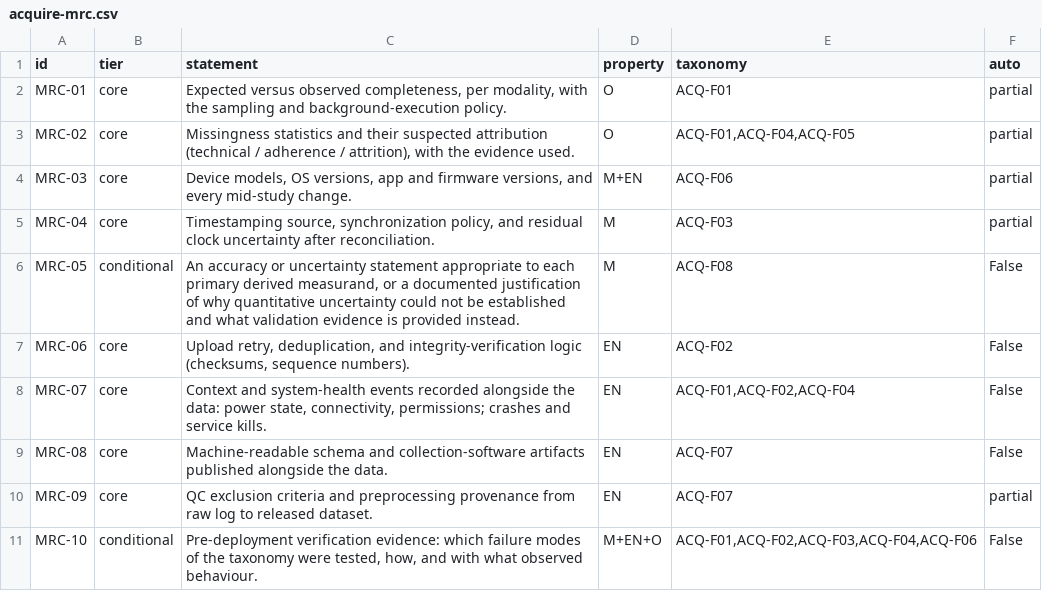
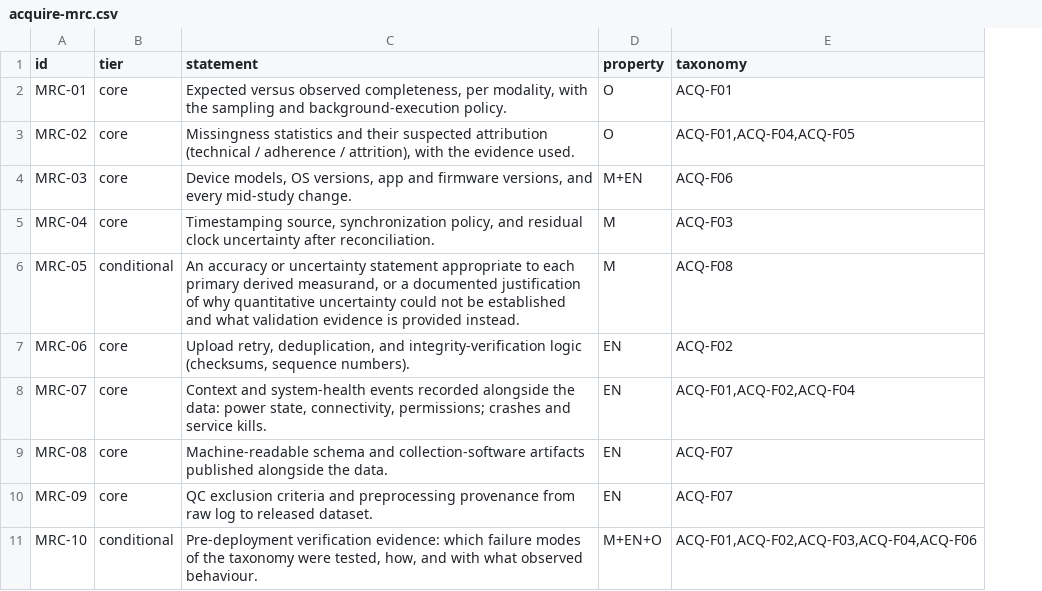
Before and after one commit to acquire-framework/acquire-framework.github.io, a CSV file: dist/acquire-mrc.csv, drawn as a sheet; the diff names each change by its address in the sheet, - before the commit and + after, or states it on an @@ line.

```diff
--- a/dist/acquire-mrc.csv
+++ b/dist/acquire-mrc.csv
-column F (auto), rows 2-11: partial | partial | partial | partial | False | False | False | False | partial | False
```
Also changed, not shown: dist/acquire-taxonomy.csv, 43 other files.
